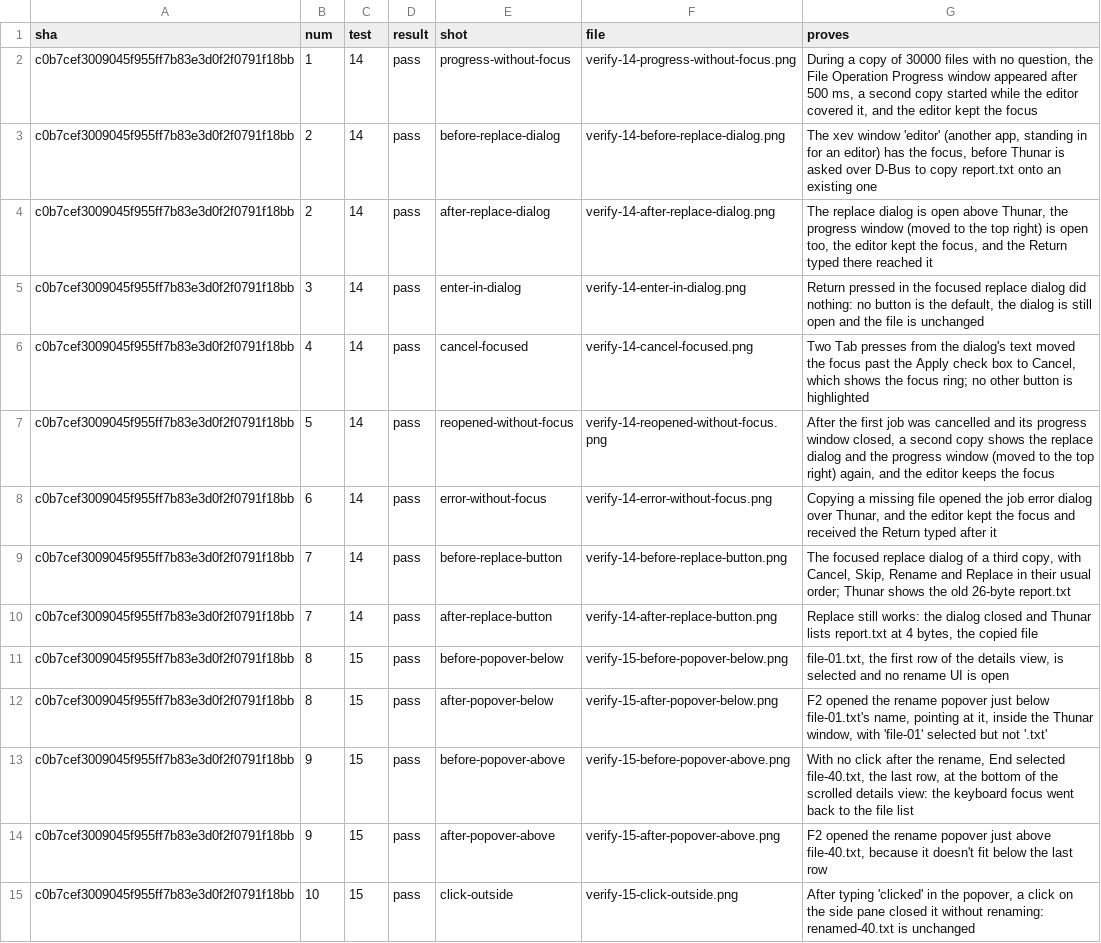
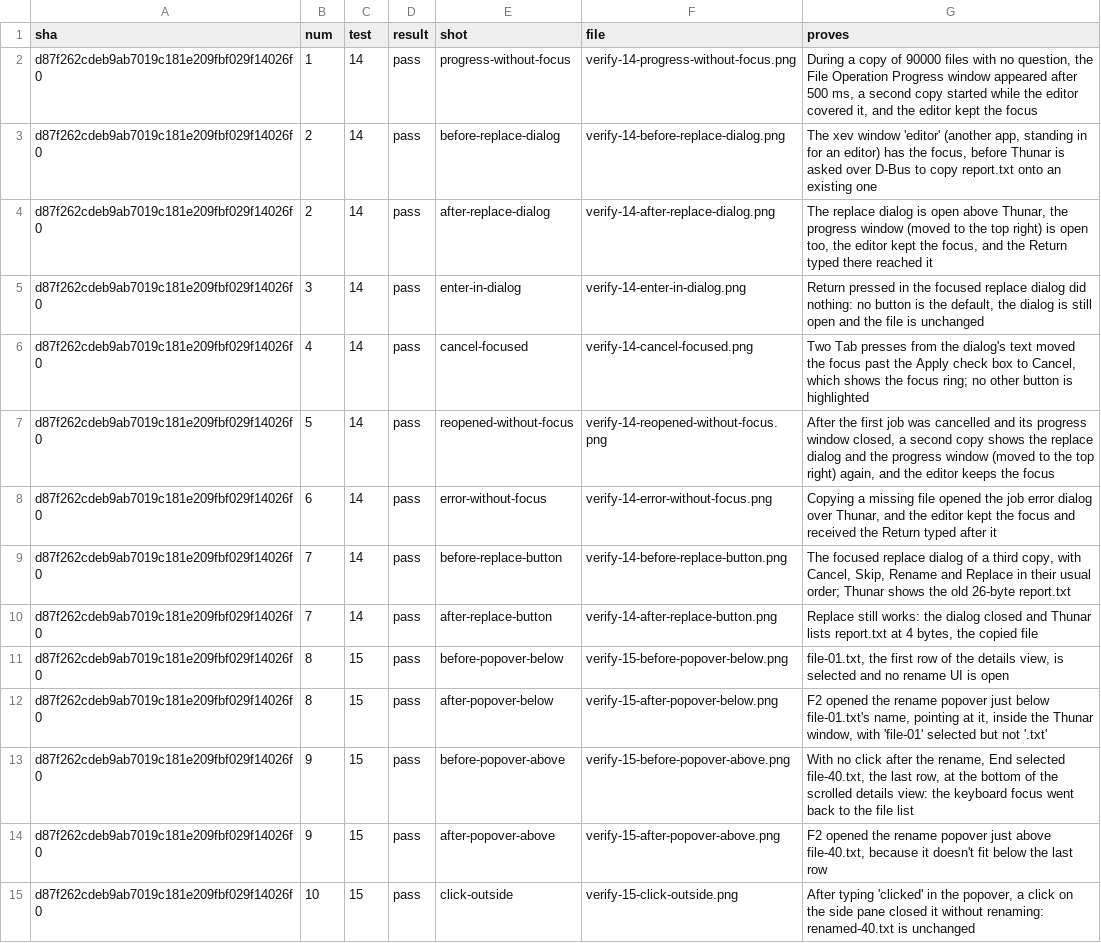
Before and after one commit to alexhu98/thunar, a TSV file: pr-104/verify.tsv, drawn as a sheet; only a part is shown; the diff covers the shown part only; the diff names each change by its address in the sheet, - before the commit and + after, or states it on an @@ line.

```diff
--- a/pr-104/verify.tsv
+++ b/pr-104/verify.tsv
-A2:A15 (sha): c0b7cef3009045f955ff7b83e3d0f2f0791f18bb
+A2:A15 (sha): d87f262cdeb9ab7019c181e209fbf029f14026f0
-G2 (proves): …copy of 30000 files with…
+G2 (proves): …copy of 90000 files with…
```
Also changed, not shown: 124 edited cells elsewhere in this file.
